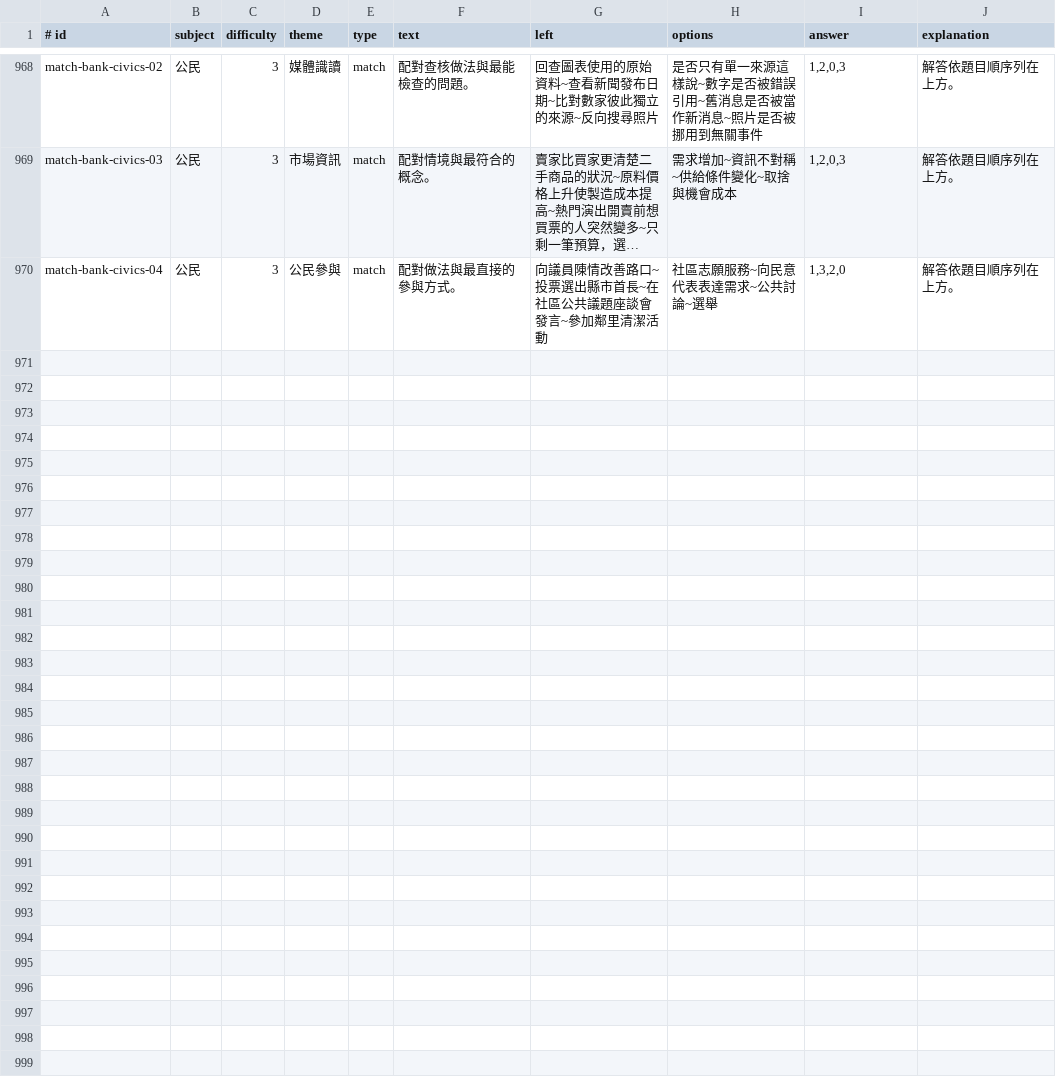
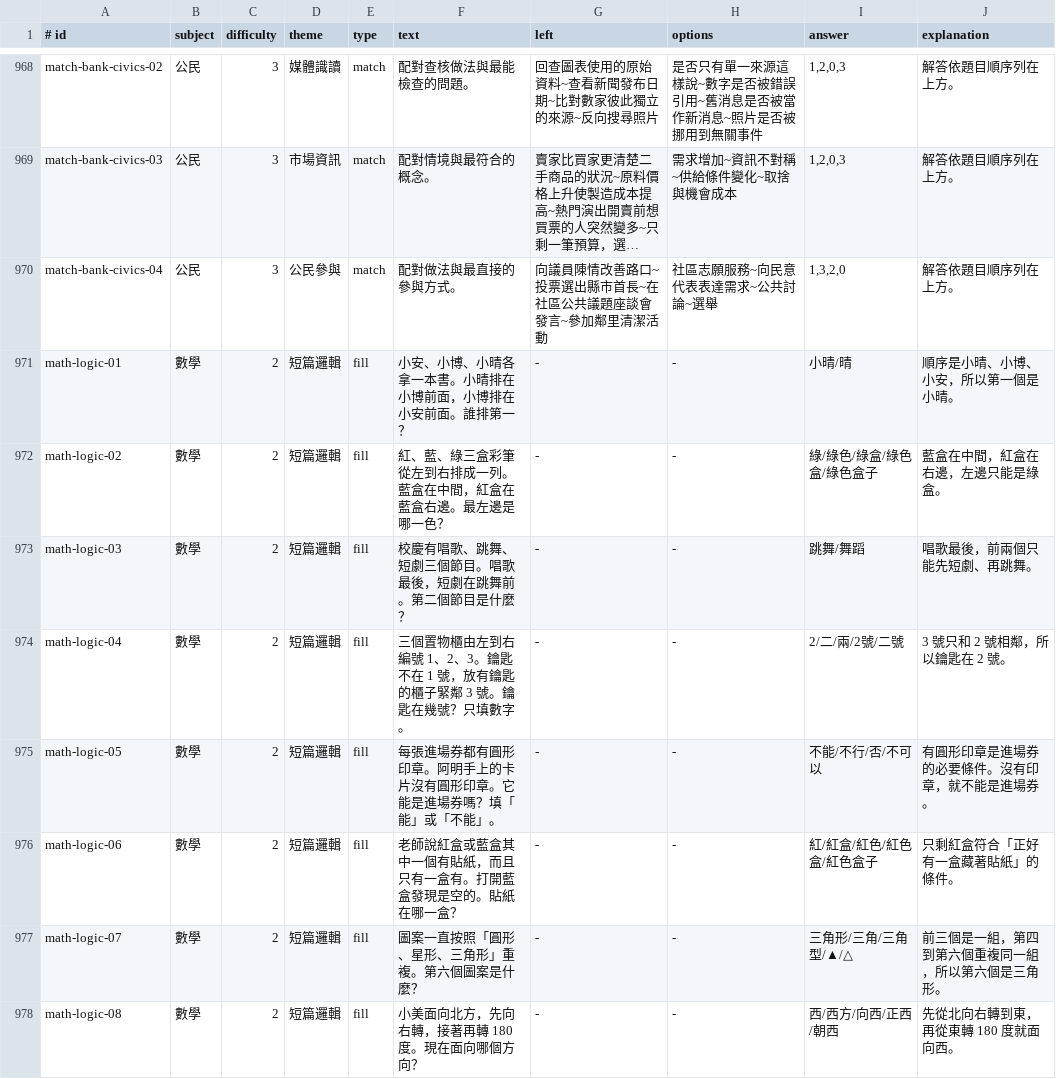
Before and after one commit to YunLeHuang-111/daiwan-school-simulator, a TSV file: data/questions.tsv, drawn as a sheet; only a part is shown, gaps mark what is left out; long unchanged cells end in …; the diff covers the shown part only; the diff names each change by its address in the sheet, - before the commit and + after, or states it on an @@ line.

Commit message:
Use short logic questions for math fill-ins

```diff
--- a/data/questions.tsv
+++ b/data/questions.tsv
+row 971: math-logic-01 | 數學 | 2 | 短篇邏輯 | fill | 小安、小博、小晴各拿一本書。小晴排在小博前面，小博排在小安前面。誰排第一？ | - | - | 小晴/晴 | 順序是小晴、小博、小安，所以第一個是小晴。
+row 972: math-logic-02 | 數學 | 2 | 短篇邏輯 | fill | 紅、藍、綠三盒彩筆從左到右排成一列。藍盒在中間，紅盒在藍盒右邊。最左邊是哪一色？ | - | - | 綠/綠色/綠盒/綠色盒/綠色盒子 | 藍盒在中間，紅盒在右邊，左邊只能是綠盒。
+row 973: math-logic-03 | 數學 | 2 | 短篇邏輯 | fill | 校慶有唱歌、跳舞、短劇三個節目。唱歌最後，短劇在跳舞前。第二個節目是什麼？ | - | - | 跳舞/舞蹈 | 唱歌最後，前兩個只能先短劇、再跳舞。
+row 974: math-logic-04 | 數學 | 2 | 短篇邏輯 | fill | 三個置物櫃由左到右編號 1、2、3。鑰匙不在 1 號，放有鑰匙的櫃子緊鄰 3 號。鑰匙在幾號？只填數字。 | - | - | 2/二/兩/2號/二號 | 3 號只和 2 號相鄰，所以鑰匙在 2 號。
+row 975: math-logic-05 | 數學 | 2 | 短篇邏輯 | fill | 每張進場券都有圓形印章。阿明手上的卡片沒有圓形印章。它能是進場券嗎？填「能」或「不能」。 | - | - | 不能/不行/否/不可以 | 有圓形印章是進場券的必要條件。沒有印章，就不能是進場券。
+row 976: math-logic-06 | 數學 | 2 | 短篇邏輯 | fill | 老師說紅盒或藍盒其中一個有貼紙，而且只有一盒有。打開藍盒發現是空的。貼紙在哪一盒？ | - | - | 紅/紅盒/紅色/紅色盒/紅色盒子 | 只剩紅盒符合「正好有一盒藏著貼紙」的條件。
+row 977: math-logic-07 | 數學 | 2 | 短篇邏輯 | fill | 圖案一直按照「圓形、星形、三角形」重複。第六個圖案是什麼？ | - | - | 三角形/三角/三角型/▲/△ | 前三個是一組，第四到第六個重複同一組，所以第六個是三角形。
+row 978: math-logic-08 | 數學 | 2 | 短篇邏輯 | fill | 小美面向北方，先向右轉，接著再轉 180 度。現在面向哪個方向？ | - | - | 西/西方/向西/正西/朝西 | 先從北向右轉到東，再從東轉 180 度就面向西。
```
Also changed, not shown: 8 added rows elsewhere in this file, 4 other files.
